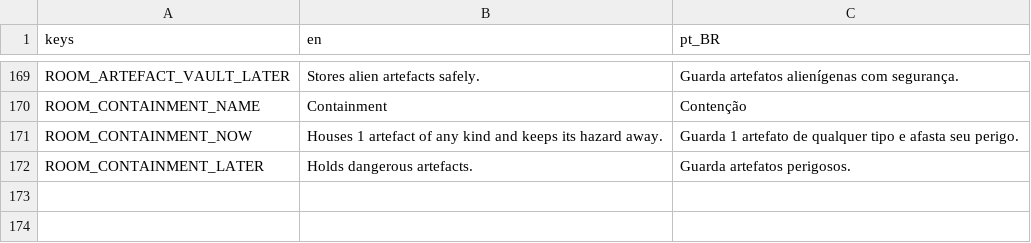
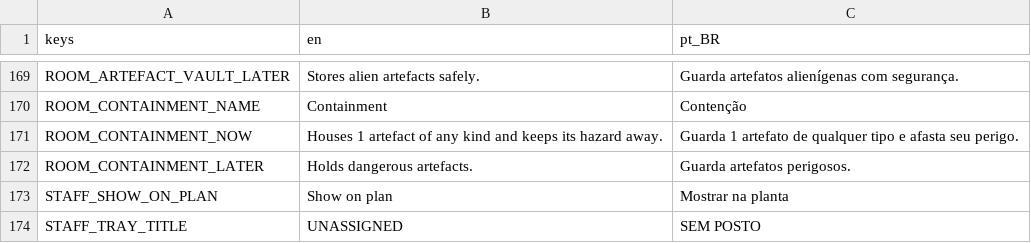
Before and after one commit to lmarcarini/StarPortal, a CSV file: localization/base.csv, drawn as a sheet; only a part is shown, gaps mark what is left out; the diff names each change by its address in the sheet, - before the commit and + after, or states it on an @@ line.

```diff
--- a/localization/base.csv
+++ b/localization/base.csv
+row 173: STAFF_SHOW_ON_PLAN | Show on plan | Mostrar na planta
+row 174: STAFF_TRAY_TITLE | UNASSIGNED | SEM POSTO
```
Also changed, not shown: 14 other files.
